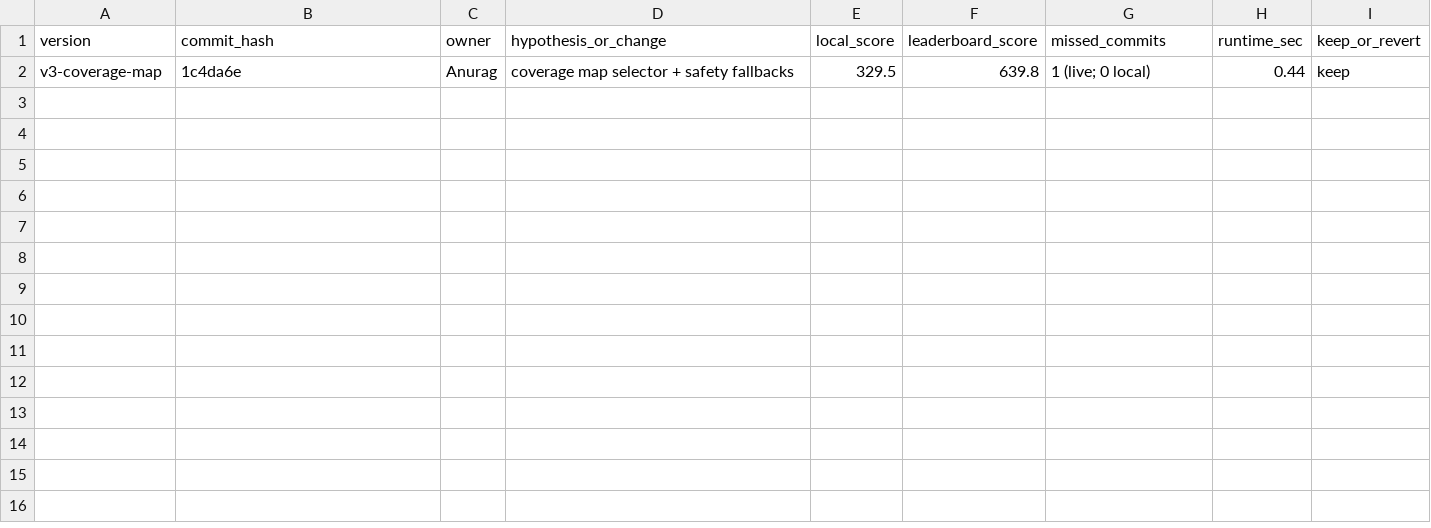
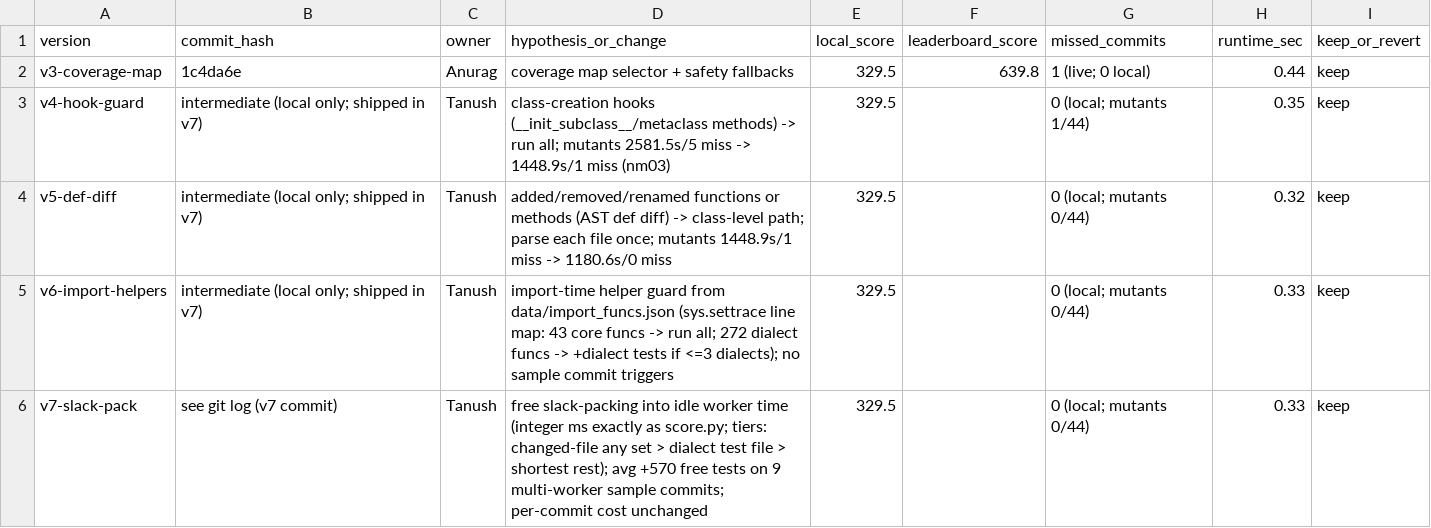
Before and after one commit to anurag11satpathy/buildathon-2026, a CSV file: experiments.csv, drawn as a sheet; the diff names each change by its address in the sheet, - before the commit and + after, or states it on an @@ line.

```diff
--- a/experiments.csv
+++ b/experiments.csv
+row 3: v4-hook-guard | intermediate (local only; shipped in v7) | Tanush | class-creation hooks (__init_subclass__/metaclass methods) -> run all; mutants 2581.5s/5 miss -> 1448.9s/1 miss (nm03) | 329.5 |  | 0 (local; mutants 1/44) | 0.35 | keep
+row 4: v5-def-diff | intermediate (local only; shipped in v7) | Tanush | added/removed/renamed functions or methods (AST def diff) -> class-level path; parse each file once; mutants 1448.9s/1 miss -> 1180.6s/0 miss | 329.5 |  | 0 (local; mutants 0/44) | 0.32 | keep
+row 5: v6-import-helpers | intermediate (local only; shipped in v7) | Tanush | import-time helper guard from data/import_funcs.json (sys.settrace line map: 43 core funcs -> run all; 272 dialect funcs -> +dialect tests if <=3 dialects); no sample commit triggers | 329.5 |  | 0 (local; mutants 0/44) | 0.33 | keep
+row 6: v7-slack-pack | see git log (v7 commit) | Tanush | free slack-packing into idle worker time (integer ms exactly as score.py; tiers: changed-file any set > dialect test file > shortest rest); avg +570 free tests on 9 multi-worker sample commits; per-commit cost unchanged | 329.5 |  | 0 (local; mutants 0/44) | 0.33 | keep
```
Also changed, not shown: 4 other files.
